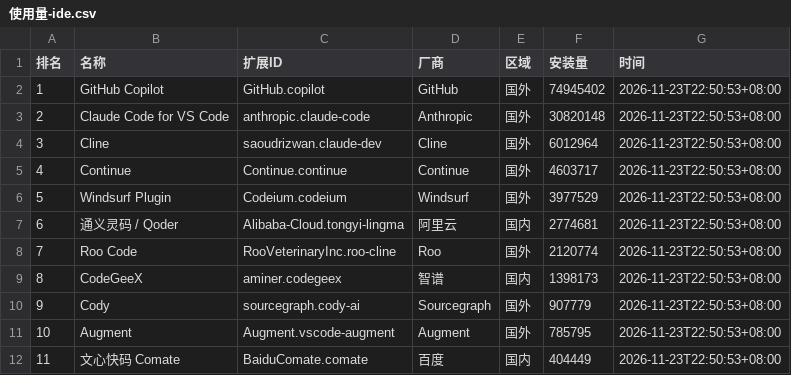
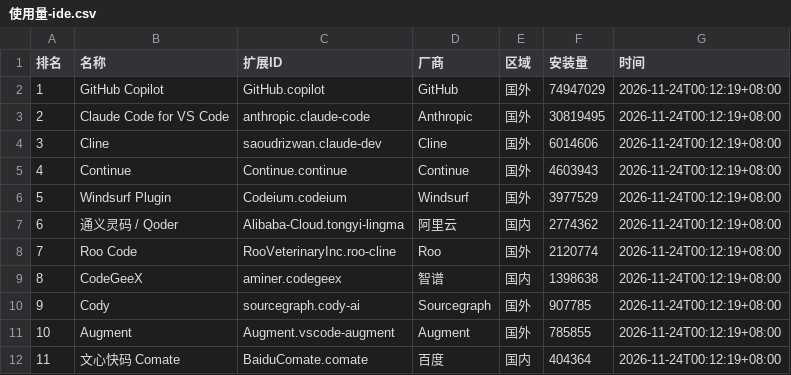
Before and after one commit to blackinkvc/pocket-llmcost, a CSV file: content/agent/榜/使用量-ide.csv, drawn as a sheet.

```diff
--- a/content/agent/榜/使用量-ide.csv
+++ b/content/agent/榜/使用量-ide.csv
@@ -1,12 +1,12 @@
 排名,名称,扩展ID,厂商,区域,安装量,时间
-1,GitHub Copilot,GitHub.copilot,GitHub,国外,74945402,2026-11-23T22:50:53+08:00
-2,Claude Code for VS Code,anthropic.claude-code,Anthropic,国外,30820148,2026-11-23T22:50:53+08:00
-3,Cline,saoudrizwan.claude-dev,Cline,国外,6012964,2026-11-23T22:50:53+08:00
-4,Continue,Continue.continue,Continue,国外,4603717,2026-11-23T22:50:53+08:00
-5,Windsurf Plugin,Codeium.codeium,Windsurf,国外,3977529,2026-11-23T22:50:53+08:00
-6,通义灵码 / Qoder,Alibaba-Cloud.tongyi-lingma,阿里云,国内,2774681,2026-11-23T22:50:53+08:00
-7,Roo Code,RooVeterinaryInc.roo-cline,Roo,国外,2120774,2026-11-23T22:50:53+08:00
-8,CodeGeeX,aminer.codegeex,智谱,国内,1398173,2026-11-23T22:50:53+08:00
-9,Cody,sourcegraph.cody-ai,Sourcegraph,国外,907779,2026-11-23T22:50:53+08:00
-10,Augment,Augment.vscode-augment,Augment,国外,785795,2026-11-23T22:50:53+08:00
-11,文心快码 Comate,BaiduComate.comate,百度,国内,404449,2026-11-23T22:50:53+08:00
+1,GitHub Copilot,GitHub.copilot,GitHub,国外,74947029,2026-11-24T00:12:19+08:00
+2,Claude Code for VS Code,anthropic.claude-code,Anthropic,国外,30819495,2026-11-24T00:12:19+08:00
+3,Cline,saoudrizwan.claude-dev,Cline,国外,6014606,2026-11-24T00:12:19+08:00
+4,Continue,Continue.continue,Continue,国外,4603943,2026-11-24T00:12:19+08:00
+5,Windsurf Plugin,Codeium.codeium,Windsurf,国外,3977529,2026-11-24T00:12:19+08:00
+6,通义灵码 / Qoder,Alibaba-Cloud.tongyi-lingma,阿里云,国内,2774362,2026-11-24T00:12:19+08:00
+7,Roo Code,RooVeterinaryInc.roo-cline,Roo,国外,2120774,2026-11-24T00:12:19+08:00
+8,CodeGeeX,aminer.codegeex,智谱,国内,1398638,2026-11-24T00:12:19+08:00
+9,Cody,sourcegraph.cody-ai,Sourcegraph,国外,907785,2026-11-24T00:12:19+08:00
+10,Augment,Augment.vscode-augment,Augment,国外,785855,2026-11-24T00:12:19+08:00
+11,文心快码 Comate,BaiduComate.comate,百度,国内,404364,2026-11-24T00:12:19+08:00
```
Also changed, not shown: content/agent/榜/mcp服务器.csv, content/agent/榜/使用量-cli.csv, 24 other files.
